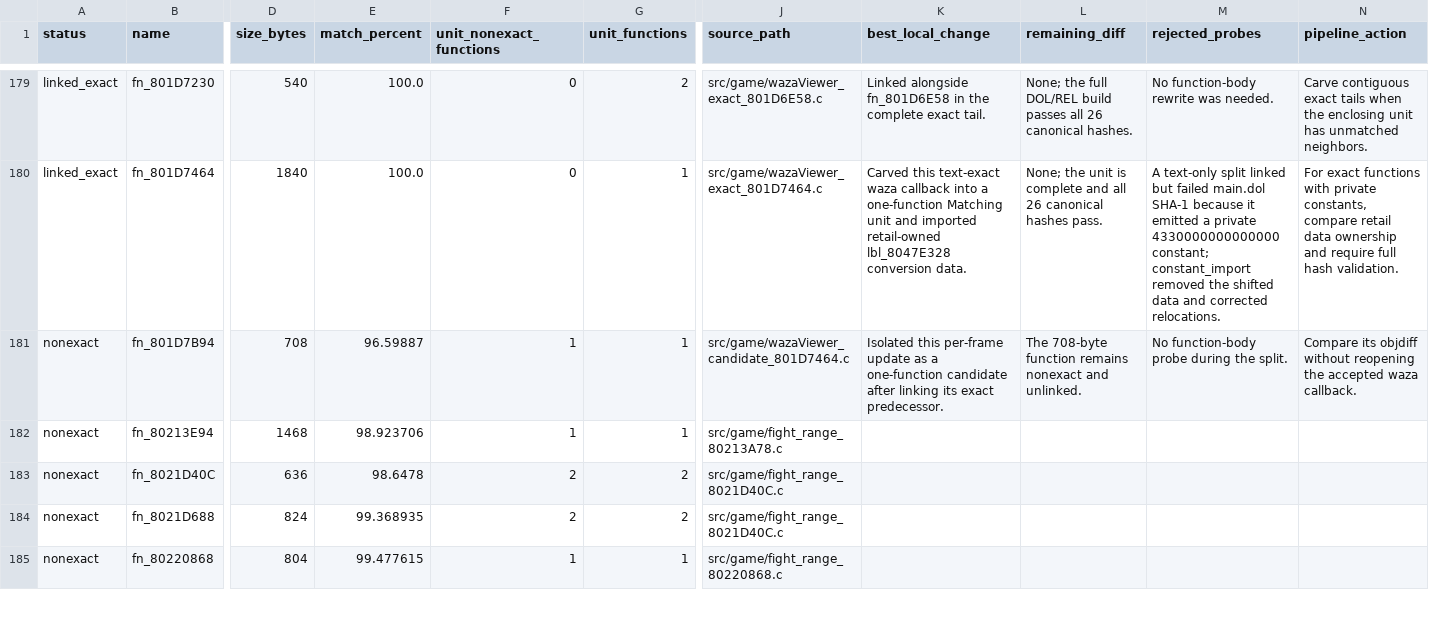
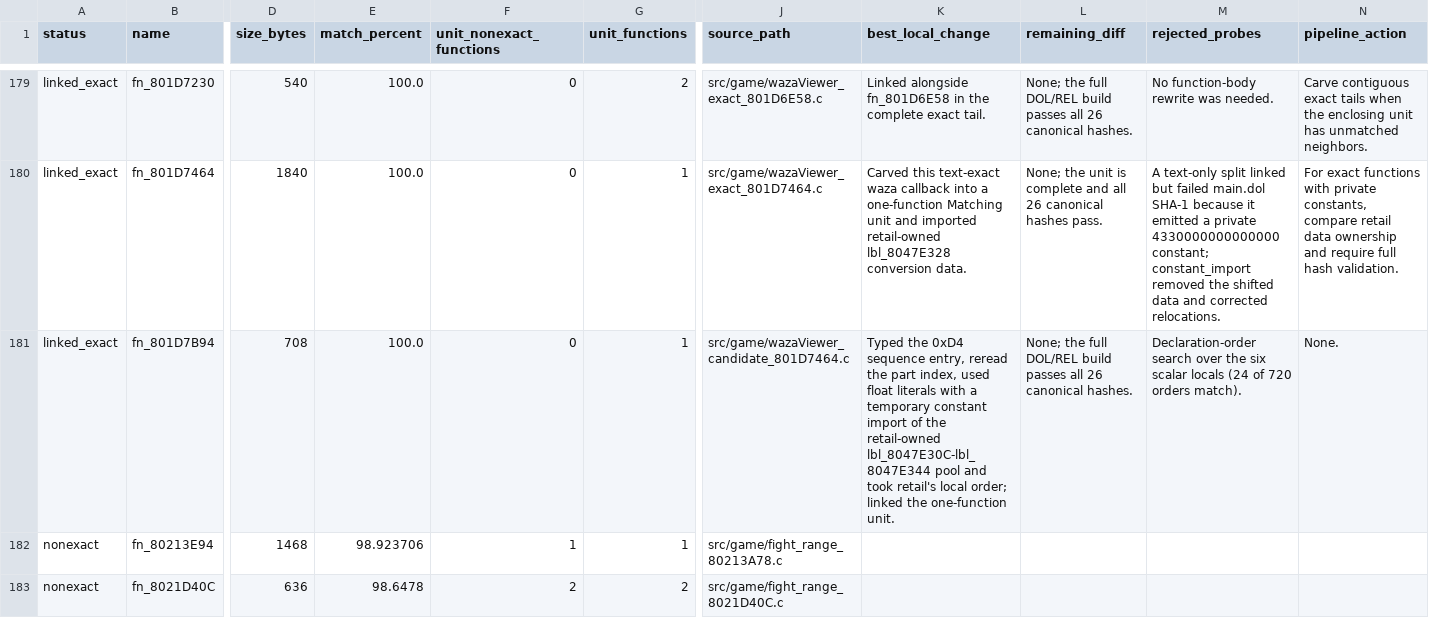
Before and after one commit to Count-Sheep/pkmn-colosseum, a CSV file: docs/remaining-functions.csv, drawn as a sheet; only a part is shown, gaps mark what is left out; the shorter side is filled out with more unchanged rows; the diff names each change by its address in the sheet, - before the commit and + after, or states it on an @@ line.

```diff
--- a/docs/remaining-functions.csv
+++ b/docs/remaining-functions.csv
-A181 (status): nonexact
+A181 (status): linked_exact
-E181 (match_percent): 96.59887
+E181 (match_percent): 100.0
-F181 (unit_nonexact_functions): 1
+F181 (unit_nonexact_functions): 0
-K181 (best_local_change): Isolated this per-frame update as a one-function candidate after linking its exact predecessor.
+K181 (best_local_change): Typed the 0xD4 sequence entry, reread the part index, used float literals with a temporary constant import of the retail-owned lbl_8047E30C-lbl_8047E344 pool and took retail's local order; linked the one-function unit.
-L181 (remaining_diff): The 708-byte function remains nonexact and unlinked.
+L181 (remaining_diff): None; the full DOL/REL build passes all 26 canonical hashes.
-M181 (rejected_probes): No function-body probe during the split.
+M181 (rejected_probes): Declaration-order search over the six scalar locals (24 of 720 orders match).
-N181 (pipeline_action): Compare its objdiff without reopening the accepted waza callback.
+N181 (pipeline_action): None.
```
Also changed, not shown: 3 other files.
